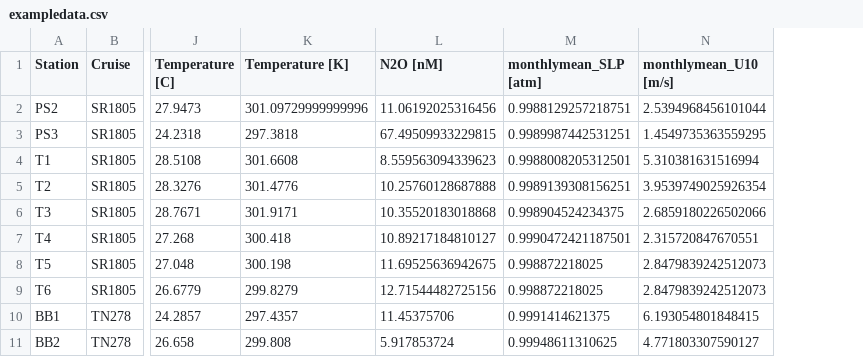
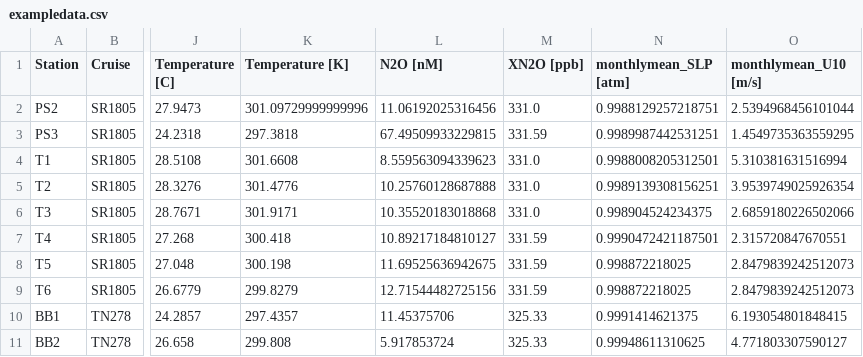
Before and after one commit to boom-lab/gasex-python, a CSV file: examples/exampledata.csv, drawn as a sheet; only a part is shown, gaps mark what is left out; the diff names each change by its address in the sheet, - before the commit and + after, or states it on an @@ line.

Commit message:
put together Colab notebook of gas exchange examples

```diff
--- a/examples/exampledata.csv
+++ b/examples/exampledata.csv
+column M (XN2O [ppb]), rows 2-11: 331.0 | 331.59 | 331.0 | 331.0 | 331.0 | 331.59 | 331.59 | 331.59 | 325.33 | 325.33
```
Also changed, not shown: 1 other file.
